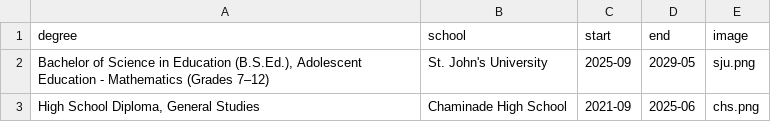
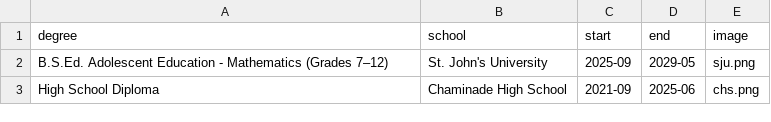
Before and after one commit to ryannicol021/ryannicol, a CSV file: data/education.csv, drawn as a sheet.

Commit message:
Update education.csv

```diff
--- a/data/education.csv
+++ b/data/education.csv
@@ -1,3 +1,3 @@
 degree,school,start,end,image
-"Bachelor of Science in Education (B.S.Ed.), Adolescent Education - Mathematics (Grades 7–12)",St. John's University,2025-09,2029-05,sju.png
-"High School Diploma, General Studies",Chaminade High School,2021-09,2025-06,chs.png
+"B.S.Ed. Adolescent Education - Mathematics (Grades 7–12)",St. John's University,2025-09,2029-05,sju.png
+"High School Diploma",Chaminade High School,2021-09,2025-06,chs.png
```
